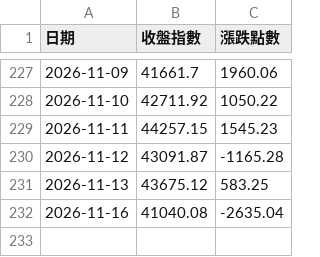
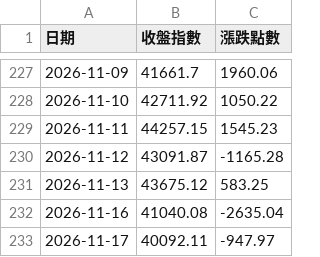
Before and after one commit to mertonjle767-beep/repair-system, a CSV file: stock-tracker/data/taiex.csv, drawn as a sheet; only a part is shown, gaps mark what is left out.

```diff
--- a/stock-tracker/data/taiex.csv
+++ b/stock-tracker/data/taiex.csv
@@ -232 +232,2 @@
 2026-11-16,41040.08,-2635.04
+2026-11-17,40092.11,-947.97
```
Also changed, not shown: stock-tracker/data/dividends.csv, stock-tracker/data/prices.csv, 1 other file.
